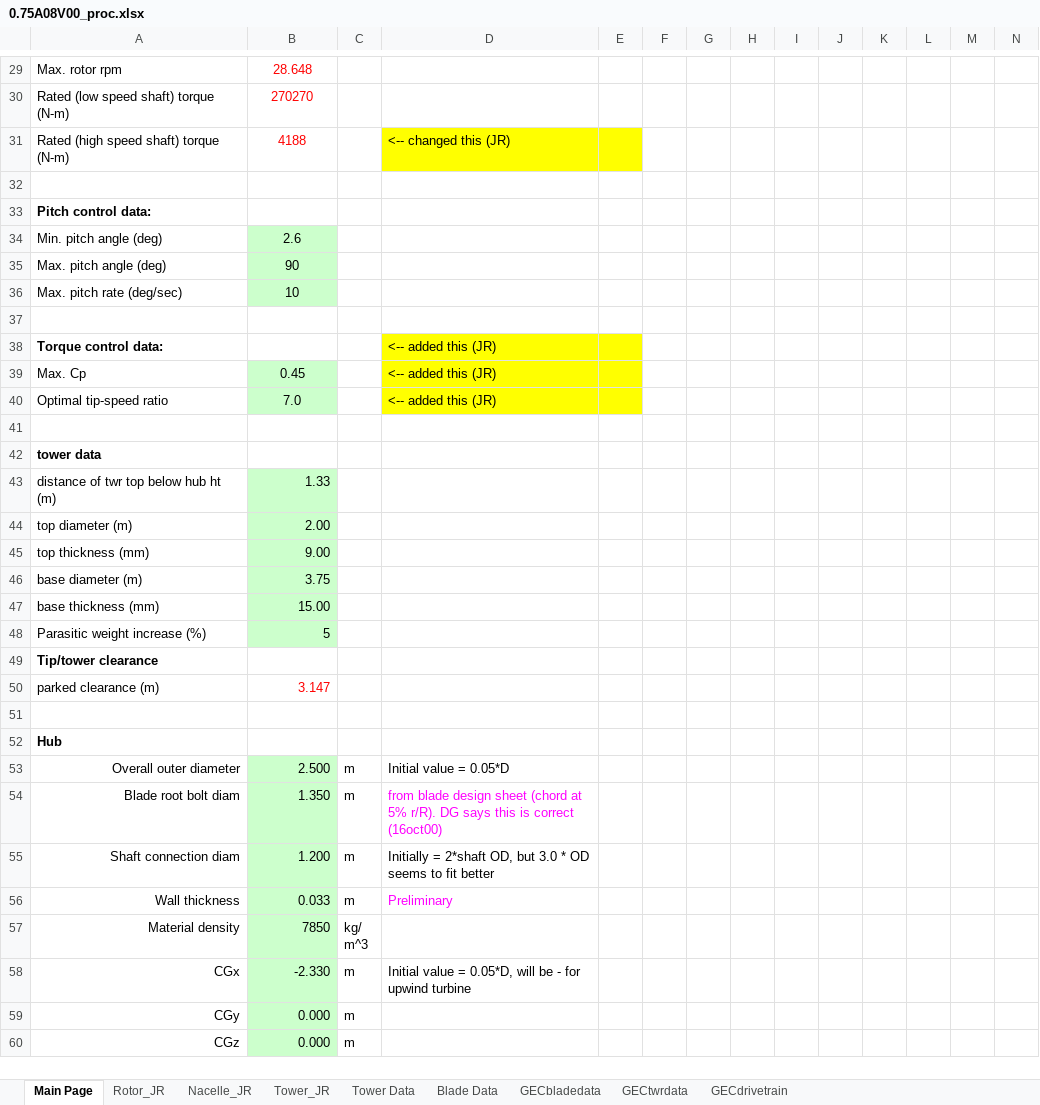
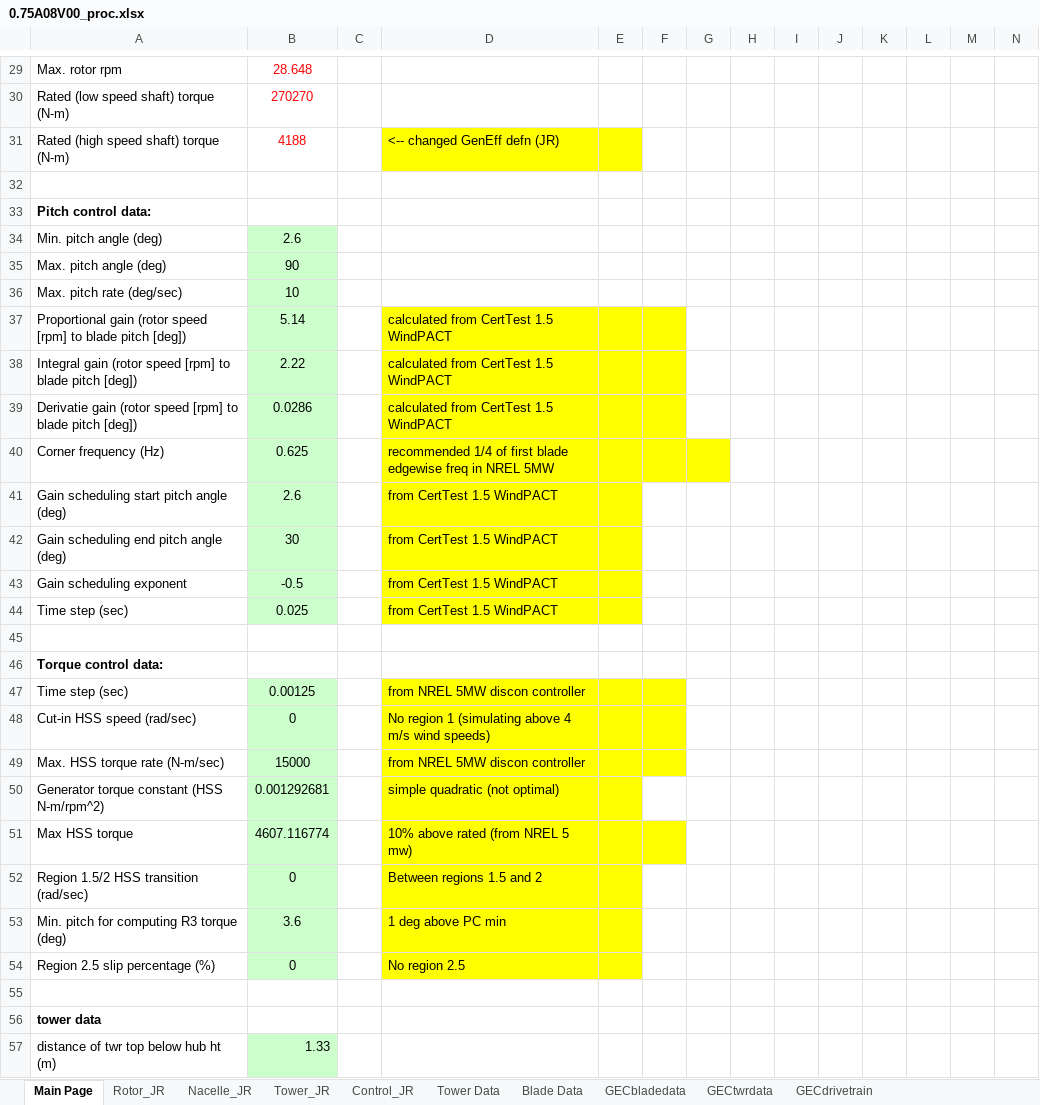
Before and after one commit to jennirinker/dissertation, an Excel workbook: FAST_models/WindPACT/excel_proc/turbines/0.75A08V00_proc.xlsx, sheet Main Page, drawn as a sheet; only a part is shown, gaps mark what is left out; the shorter side is filled out with more unchanged rows; values as stored, in another font and other column widths than the file's, no borders; charts and pictures not drawn; removed rows and columns are numbered as before the commit, all else as after; rows hold the shown columns only; the diff names each change by its address in the sheet, - before the commit and + after, or states it on an @@ line.

Commit message:
MOdifying WindPACT files
Code to produce DISCON.f90 routine

```diff
--- a/FAST_models/WindPACT/excel_proc/turbines/0.75A08V00_proc.xlsx (sheet Main Page)
+++ b/FAST_models/WindPACT/excel_proc/turbines/0.75A08V00_proc.xlsx (sheet Main Page)
+sheet tab: Control_JR
-D31: <-- changed this (JR)
+D31: <-- changed GenEff defn (JR)
+row 37: Proportional gain (rotor speed [rpm] to blade pitch [deg]) | 5.14 |  | calculated from CertTest 1.5 WindPACT
+row 38: Integral gain (rotor speed [rpm] to blade pitch [deg]) | 2.22 |  | calculated from CertTest 1.5 WindPACT
+row 39: Derivatie gain (rotor speed [rpm] to blade pitch [deg]) | 0.0286 |  | calculated from CertTest 1.5 WindPACT
+row 40: Corner frequency (Hz) | 0.625 |  | recommended 1/4 of first blade edgewise freq in NREL 5MW
+row 41: Gain scheduling start pitch angle (deg) | 2.6 |  | from CertTest 1.5 WindPACT
+row 42: Gain scheduling end pitch angle (deg) | 30 |  | from CertTest 1.5 WindPACT
+row 43: Gain scheduling exponent | -0.5 |  | from CertTest 1.5 WindPACT
+row 44: Time step (sec) | 0.025 |  | from CertTest 1.5 WindPACT
-D46: <-- added this (JR)
+D46: (empty)
-D46:E46 fill: #FFFF00
+D46:E46 fill: none
-row 39: Max. Cp | 0.45 |  | <-- added this (JR)
-row 40: Optimal tip-speed ratio | 7.0 |  | <-- added this (JR)
+row 47: Time step (sec) | 0.00125 |  | from NREL 5MW discon controller
+row 48: Cut-in HSS speed (rad/sec) | 0 |  | No region 1 (simulating above 4 m/s wind speeds)
+row 49: Max. HSS torque rate (N-m/sec) | 15000 |  | from NREL 5MW discon controller
+row 50: Generator torque constant (HSS N-m/rpm^2) | 0.001292681 |  | simple quadratic (not optimal)
+row 51: Max HSS torque | 4607.116774 |  | 10% above rated (from NREL 5 mw)
+row 52: Region 1.5/2 HSS transition (rad/sec) | 0 |  | Between regions 1.5 and 2
+row 53: Min. pitch for computing R3 torque (deg) | 3.6 |  | 1 deg above PC min
+row 54: Region 2.5 slip percentage (%) | 0 |  | No region 2.5
```
Also changed, not shown: sheet Rotor_JR, formulas that keep their value, charts or pictures, 29 other files.
